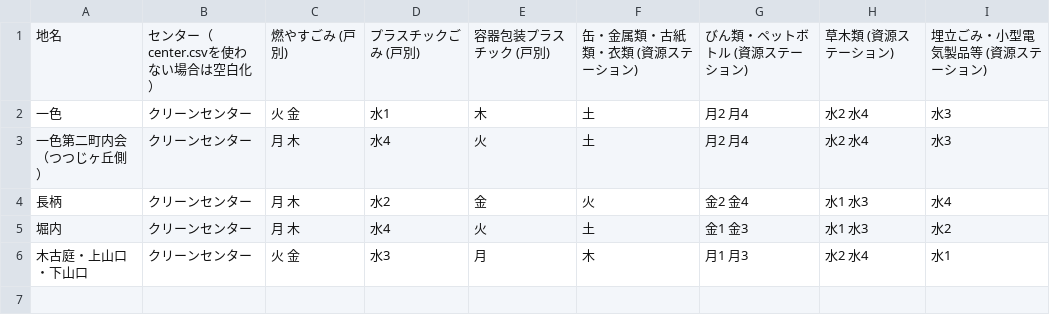
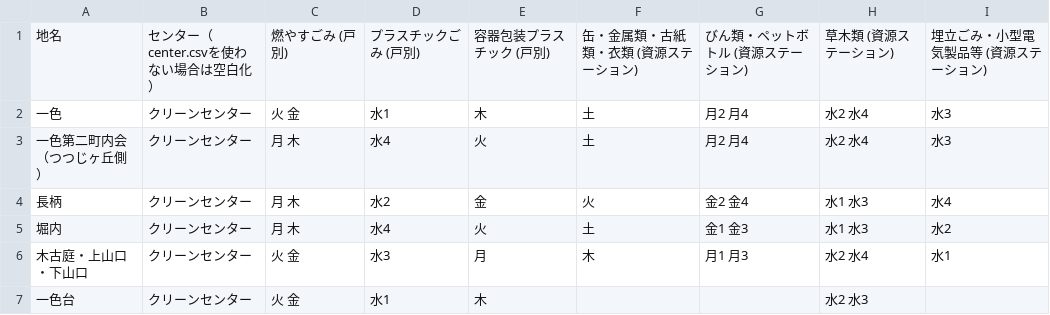
Before and after one commit to H1RO/5374, a CSV file: data/area_days.csv, drawn as a sheet.

Commit message:
Update area_days.csv

```diff
--- a/data/area_days.csv
+++ b/data/area_days.csv
@@ -6 +6,2 @@
 木古庭・上山口・下山口 ,クリーンセンター,火 金,水3,月,木,月1 月3,水2 水4,水1
+一色台,クリーンセンター,火 金,水1,木, , ,水2 水3,
```
